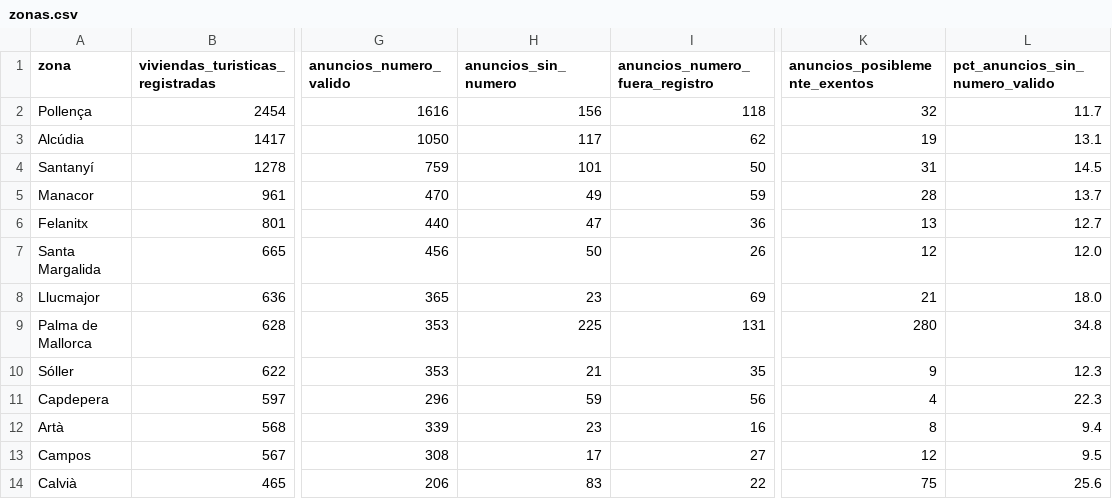
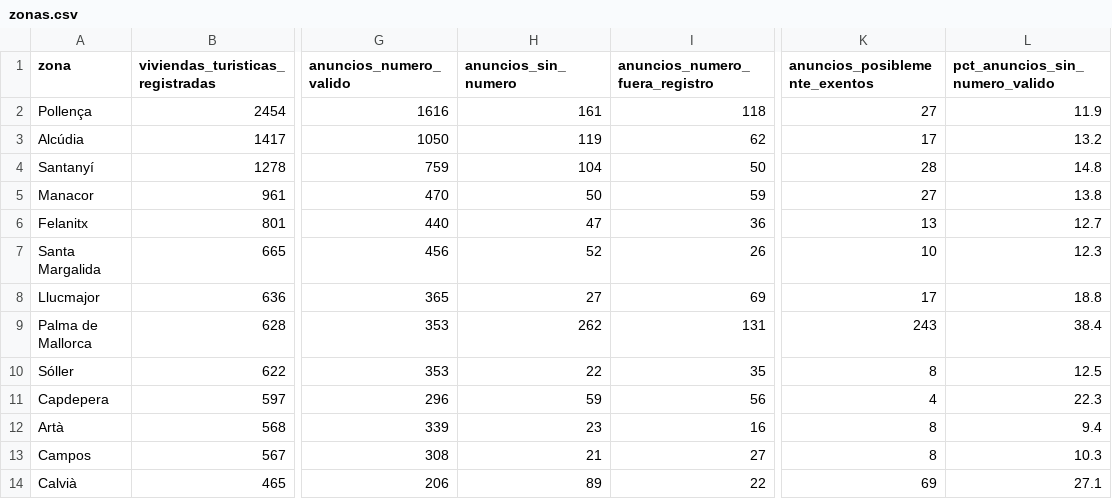
Before and after one commit to tienelicencia/tienelicencia, a CSV file: site/data/mallorca/zonas.csv, drawn as a sheet; only a part is shown, gaps mark what is left out; the diff covers the shown part only; the diff names each change by its address in the sheet, - before the commit and + after, or states it on an @@ line.

```diff
--- a/site/data/mallorca/zonas.csv
+++ b/site/data/mallorca/zonas.csv
-H2 (anuncios_sin_numero): 156
+H2 (anuncios_sin_numero): 161
-K2 (anuncios_posiblemente_exentos): 32
+K2 (anuncios_posiblemente_exentos): 27
-L2 (pct_anuncios_sin_numero_valido): 11.7
+L2 (pct_anuncios_sin_numero_valido): 11.9
-H3 (anuncios_sin_numero): 117
+H3 (anuncios_sin_numero): 119
-K3 (anuncios_posiblemente_exentos): 19
+K3 (anuncios_posiblemente_exentos): 17
-L3 (pct_anuncios_sin_numero_valido): 13.1
+L3 (pct_anuncios_sin_numero_valido): 13.2
-H4 (anuncios_sin_numero): 101
+H4 (anuncios_sin_numero): 104
-K4 (anuncios_posiblemente_exentos): 31
+K4 (anuncios_posiblemente_exentos): 28
-L4 (pct_anuncios_sin_numero_valido): 14.5
+L4 (pct_anuncios_sin_numero_valido): 14.8
-H5 (anuncios_sin_numero): 49
+H5 (anuncios_sin_numero): 50
-K5 (anuncios_posiblemente_exentos): 28
+K5 (anuncios_posiblemente_exentos): 27
-L5 (pct_anuncios_sin_numero_valido): 13.7
+L5 (pct_anuncios_sin_numero_valido): 13.8
-H7 (anuncios_sin_numero): 50
+H7 (anuncios_sin_numero): 52
-K7 (anuncios_posiblemente_exentos): 12
+K7 (anuncios_posiblemente_exentos): 10
-L7 (pct_anuncios_sin_numero_valido): 12.0
+L7 (pct_anuncios_sin_numero_valido): 12.3
-H8 (anuncios_sin_numero): 23
+H8 (anuncios_sin_numero): 27
-K8 (anuncios_posiblemente_exentos): 21
+K8 (anuncios_posiblemente_exentos): 17
-L8 (pct_anuncios_sin_numero_valido): 18.0
+L8 (pct_anuncios_sin_numero_valido): 18.8
-H9 (anuncios_sin_numero): 225
+H9 (anuncios_sin_numero): 262
-K9 (anuncios_posiblemente_exentos): 280
+K9 (anuncios_posiblemente_exentos): 243
-L9 (pct_anuncios_sin_numero_valido): 34.8
+L9 (pct_anuncios_sin_numero_valido): 38.4
-H10 (anuncios_sin_numero): 21
+H10 (anuncios_sin_numero): 22
-K10 (anuncios_posiblemente_exentos): 9
+K10 (anuncios_posiblemente_exentos): 8
-L10 (pct_anuncios_sin_numero_valido): 12.3
+L10 (pct_anuncios_sin_numero_valido): 12.5
-H13 (anuncios_sin_numero): 17
+H13 (anuncios_sin_numero): 21
-K13 (anuncios_posiblemente_exentos): 12
+K13 (anuncios_posiblemente_exentos): 8
-L13 (pct_anuncios_sin_numero_valido): 9.5
+L13 (pct_anuncios_sin_numero_valido): 10.3
-H14 (anuncios_sin_numero): 83
+H14 (anuncios_sin_numero): 89
-K14 (anuncios_posiblemente_exentos): 75
+K14 (anuncios_posiblemente_exentos): 69
-L14 (pct_anuncios_sin_numero_valido): 25.6
+L14 (pct_anuncios_sin_numero_valido): 27.1
```
Also changed, not shown: 24 edited cells elsewhere in this file, site/data/barcelona/zonas.csv, site/data/bilbao/zonas.csv, 52 other files.
